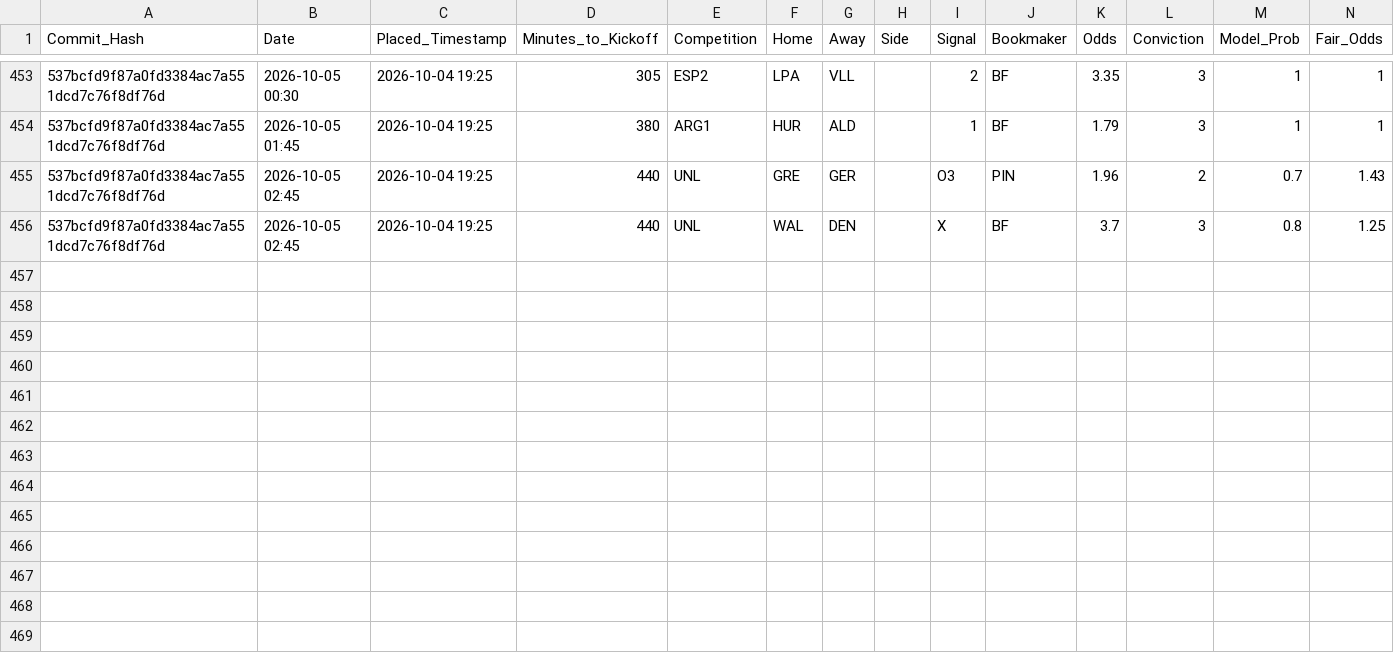
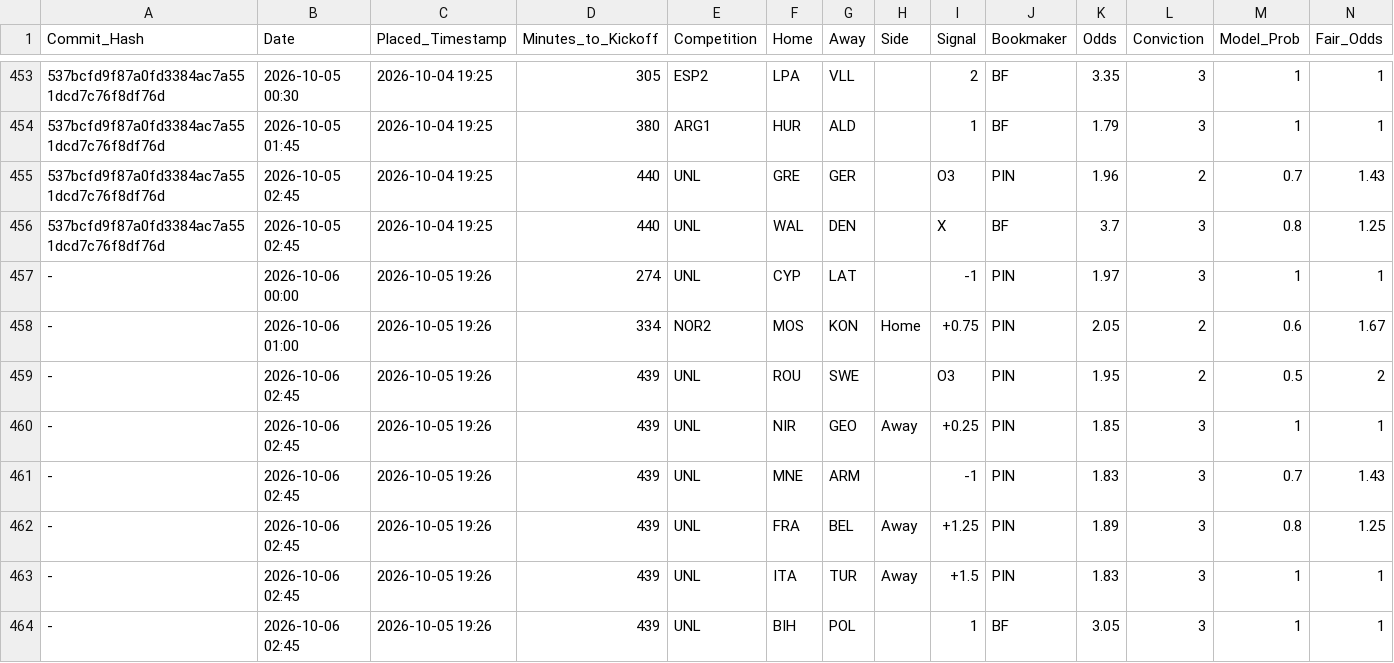
Before and after one commit to ethan-0625/MCO-Sports-Alpha-Research, a CSV file: V2_Discretionary_Ledger.csv, drawn as a sheet; only a part is shown, gaps mark what is left out; rows hold the shown columns only; the diff names each change by its address in the sheet, - before the commit and + after, or states it on an @@ line.

Commit message:
Update V2_Discretionary_Ledger.csv

```diff
--- a/V2_Discretionary_Ledger.csv
+++ b/V2_Discretionary_Ledger.csv
+row 457: - | 2026-10-06 00:00 | 2026-10-05 19:26 | 274 | UNL | CYP | LAT |  | -1 | PIN | 1.97 | 3 | 1 | 1
+row 458: - | 2026-10-06 01:00 | 2026-10-05 19:26 | 334 | NOR2 | MOS | KON | Home | +0.75 | PIN | 2.05 | 2 | 0.6 | 1.67
+row 459: - | 2026-10-06 02:45 | 2026-10-05 19:26 | 439 | UNL | ROU | SWE |  | O3 | PIN | 1.95 | 2 | 0.5 | 2
+row 460: - | 2026-10-06 02:45 | 2026-10-05 19:26 | 439 | UNL | NIR | GEO | Away | +0.25 | PIN | 1.85 | 3 | 1 | 1
+row 461: - | 2026-10-06 02:45 | 2026-10-05 19:26 | 439 | UNL | MNE | ARM |  | -1 | PIN | 1.83 | 3 | 0.7 | 1.43
+row 462: - | 2026-10-06 02:45 | 2026-10-05 19:26 | 439 | UNL | FRA | BEL | Away | +1.25 | PIN | 1.89 | 3 | 0.8 | 1.25
+row 463: - | 2026-10-06 02:45 | 2026-10-05 19:26 | 439 | UNL | ITA | TUR | Away | +1.5 | PIN | 1.83 | 3 | 1 | 1
+row 464: - | 2026-10-06 02:45 | 2026-10-05 19:26 | 439 | UNL | BIH | POL |  | 1 | BF | 3.05 | 3 | 1 | 1
```
